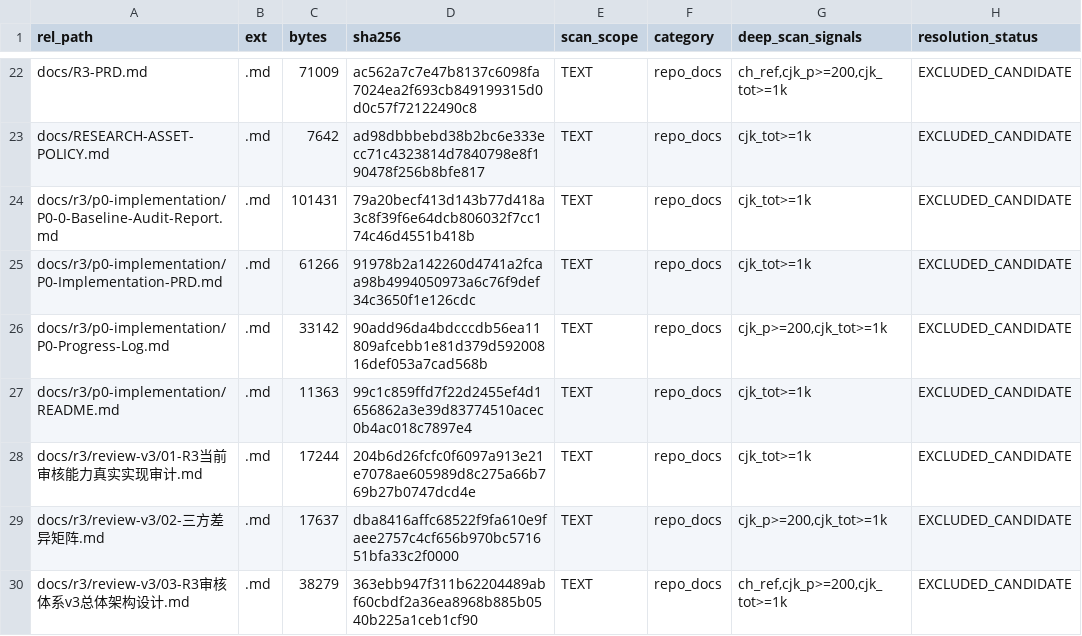
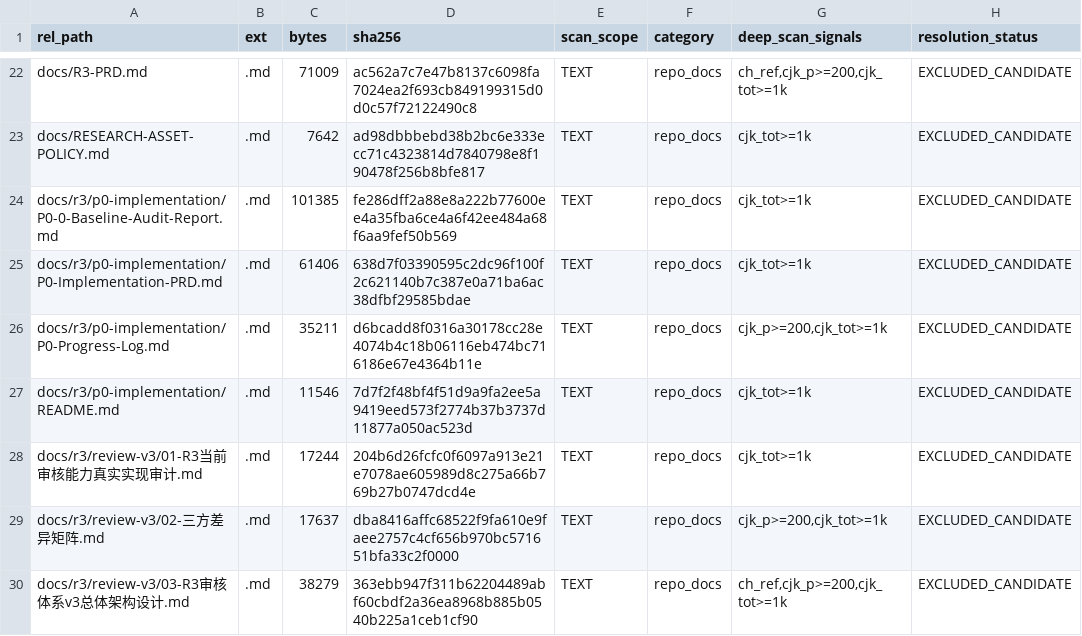
Before and after one commit to chindden/chinese-novelist-skill, a TSV file: docs/r3/p0-implementation/P0-0-C3-Repo-Manifest.tsv, drawn as a sheet; only a part is shown, gaps mark what is left out; the diff names each change by its address in the sheet, - before the commit and + after, or states it on an @@ line.

Commit message:
docs(r3): archive P0-0 ACCEPTED status and index commit 2b51cc26

```diff
--- a/docs/r3/p0-implementation/P0-0-C3-Repo-Manifest.tsv
+++ b/docs/r3/p0-implementation/P0-0-C3-Repo-Manifest.tsv
-C24 (bytes): 101431
+C24 (bytes): 101385
-D24 (sha256): 79a20becf413d143b77d418a3c8f39f6e64dcb806032f7cc174c46d4551b418b
+D24 (sha256): fe286dff2a88e8a222b77600ee4a35fba6ce4a6f42ee484a68f6aa9fef50b569
-C25 (bytes): 61266
+C25 (bytes): 61406
-D25 (sha256): 91978b2a142260d4741a2fcaa98b4994050973a6c76f9def34c3650f1e126cdc
+D25 (sha256): 638d7f03390595c2dc96f100f2c621140b7c387e0a71ba6ac38dfbf29585bdae
-C26 (bytes): 33142
+C26 (bytes): 35211
-D26 (sha256): 90add96da4bdcccdb56ea11809afcebb1e81d379d59200816def053a7cad568b
+D26 (sha256): d6bcadd8f0316a30178cc28e4074b4c18b06116eb474bc716186e67e4364b11e
-C27 (bytes): 11363
+C27 (bytes): 11546
-D27 (sha256): 99c1c859ffd7f22d2455ef4d1656862a3e39d83774510acec0b4ac018c7897e4
+D27 (sha256): 7d7f2f48bf4f51d9a9fa2ee5a9419eed573f2774b37b3737d11877a050ac523d
```
Also changed, not shown: 4 other files.
